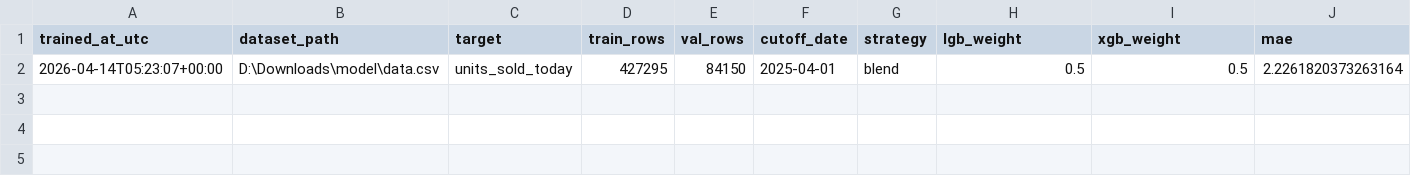
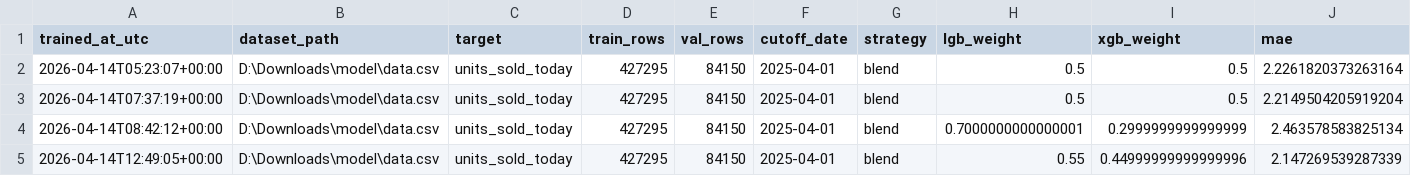
Before and after one commit to KartikMandake/MedicalDeliveryPlatform, a CSV file: model/artifacts/training_history.csv, drawn as a sheet; only a part is shown; rows hold the shown columns only; the diff names each change by its address in the sheet, - before the commit and + after, or states it on an @@ line.

Commit message:
feat: Enhance model training and inference with target encoding and new features
- Updated training history and summary to reflect new training metrics and parameters.
- Added target encoding functionality to improve model predictions by incorporating historical target values.
- Introduced new features such as lagged sales, rolling averages, and demand metrics to enhance model performance.
- Modified model training scripts to include target encoding fitting and application, preventing data leakage.
- Adjusted hyperparameter sampling for LightGBM and XGBoost to explore a wider range of values.
- Improved feature engineering by adding additional temporal and interaction features.
- Updated artifact saving to include target encoding maps and global mean for better inference consistency.

```diff
--- a/model/artifacts/training_history.csv
+++ b/model/artifacts/training_history.csv
+row 3: 2026-04-14T07:37:19+00:00 | D:\Downloads\model\data.csv | units_sold_today | 427295 | 84150 | 2025-04-01 | blend | 0.5 | 0.5 | 2.2149504205919204
+row 4: 2026-04-14T08:42:12+00:00 | D:\Downloads\model\data.csv | units_sold_today | 427295 | 84150 | 2025-04-01 | blend | 0.7000000000000001 | 0.2999999999999999 | 2.463578583825134
+row 5: 2026-04-14T12:49:05+00:00 | D:\Downloads\model\data.csv | units_sold_today | 427295 | 84150 | 2025-04-01 | blend | 0.55 | 0.44999999999999996 | 2.147269539287339
```
Also changed, not shown: 10 other files.
